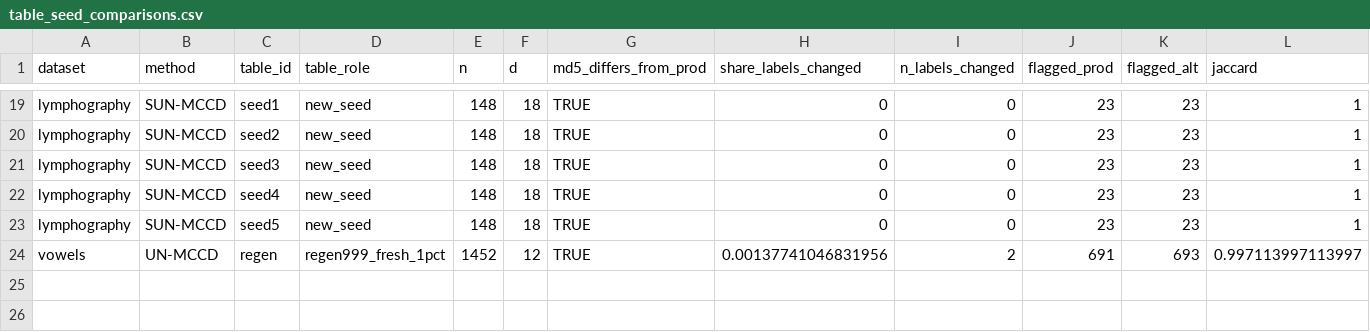
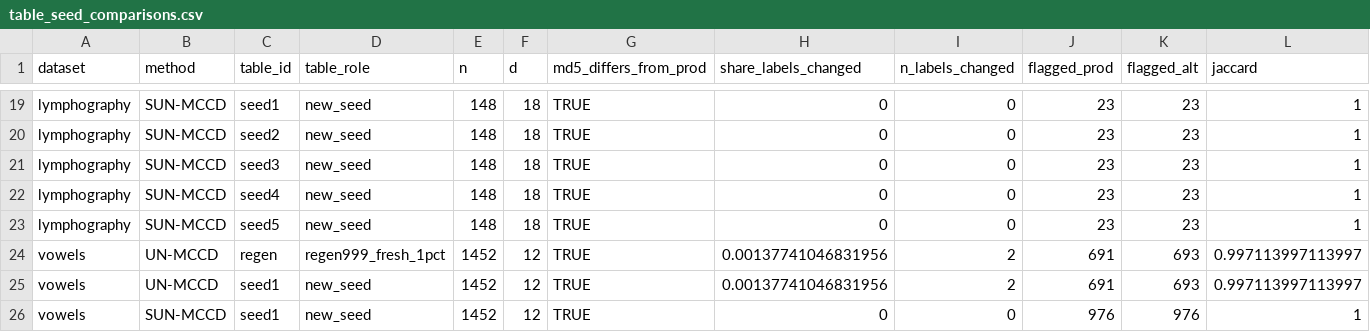
Before and after one commit to Rui-Shi/Cluster-Catch-Digraphs-for-Clustering-and-Outlier-Detection, a CSV file: revision_experiments/results/tr1/table_seed/table_seed_comparisons.csv, drawn as a sheet; only a part is shown, gaps mark what is left out; rows hold the shown columns only; the diff names each change by its address in the sheet, - before the commit and + after, or states it on an @@ line.

```diff
--- a/revision_experiments/results/tr1/table_seed/table_seed_comparisons.csv
+++ b/revision_experiments/results/tr1/table_seed/table_seed_comparisons.csv
+row 25: vowels | UN-MCCD | seed1 | new_seed | 1452 | 12 | TRUE | 0.00137741046831956 | 2 | 691 | 693 | 0.997113997113997
+row 26: vowels | SUN-MCCD | seed1 | new_seed | 1452 | 12 | TRUE | 0 | 0 | 976 | 976 | 1
```
Also changed, not shown: revision_experiments/results/tr1/table_seed/table_seed_summary.csv, revision_experiments/results/tr1/table_seed/tables.csv, 1 other file.
